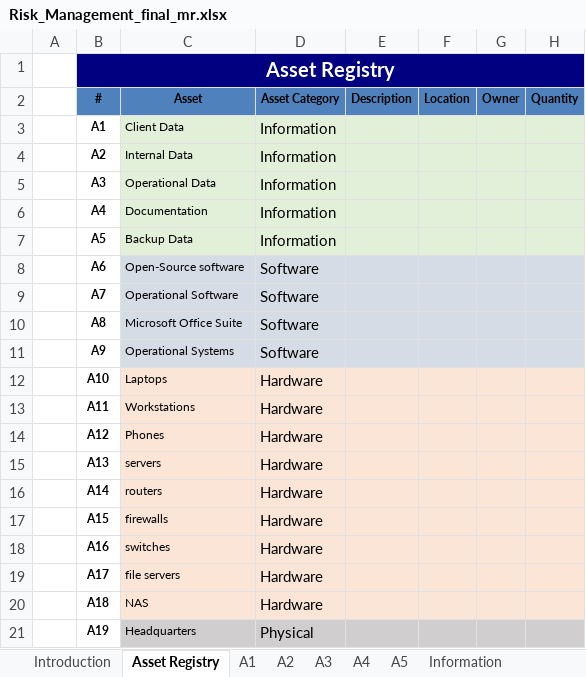
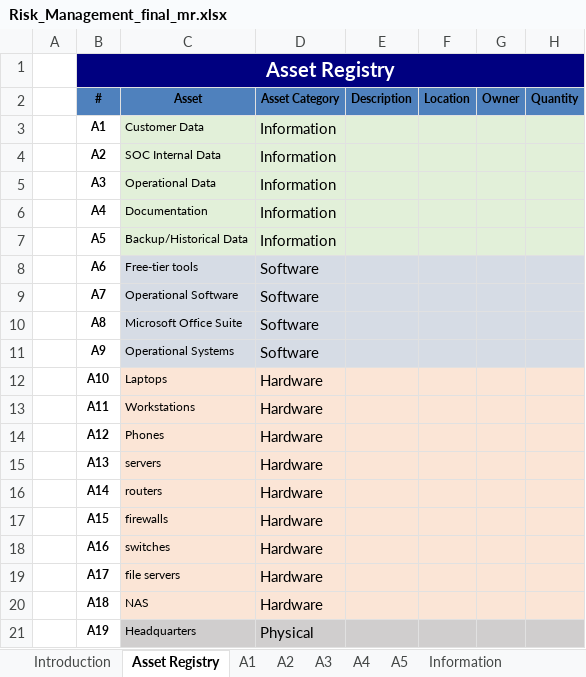
Before and after one commit to rafis-hub/info_sec_goverance, an Excel workbook: ergasia2/Risk_Management_final_mr.xlsx, sheet Asset Registry, drawn as a sheet; values as stored, in another font and other column widths than the file's, no borders; the diff names each change by its address in the sheet, - before the commit and + after, or states it on an @@ line.

```diff
--- a/ergasia2/Risk_Management_final_mr.xlsx (sheet Asset Registry)
+++ b/ergasia2/Risk_Management_final_mr.xlsx (sheet Asset Registry)
-C3 (Asset): Client Data
+C3 (Asset): Customer Data
-C4 (Asset): Internal Data
+C4 (Asset): SOC Internal Data
-C7 (Asset): Backup Data
+C7 (Asset): Backup/Historical Data
-C8 (Asset): Open-Source software
+C8 (Asset): Free-tier tools
```
Also changed, not shown: sheet Risk Treatment Plan, sheet Impact Assessment Results, sheet Α2, sheet A5, sheet Information, sheet Threat Assessment (Info Assets), 5 more sheets, other sheet tabs, ergasia2/Risk Management_Sample_apotoeclass_for_Ergasia2.xlsx, 3 other files.
